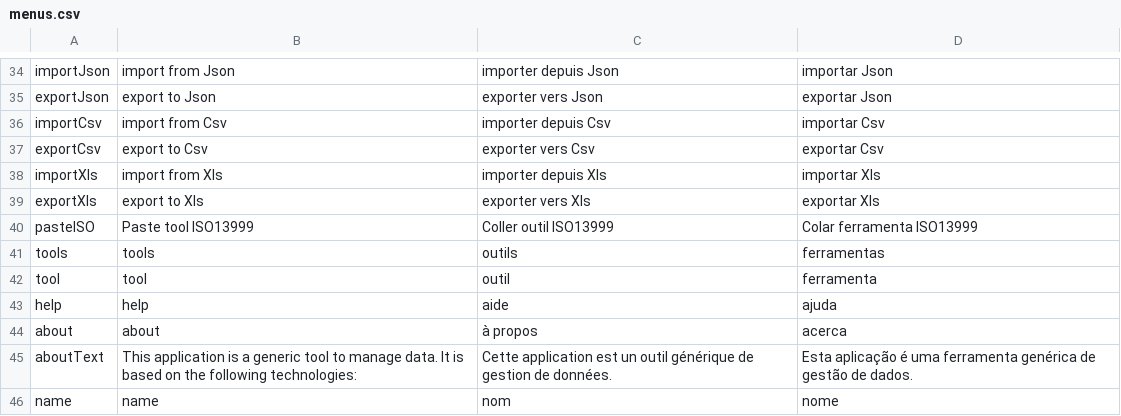
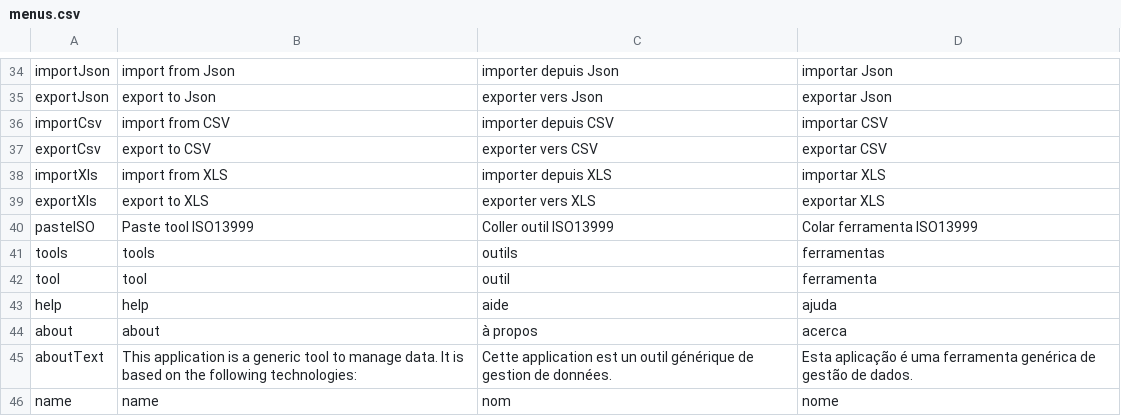
Before and after one commit to danxdz/editool_python, a CSV file: wx_gui/dist/menus.csv, drawn as a sheet; only a part is shown, gaps mark what is left out.

Commit message:
fixed step import - documentId

```diff
--- a/wx_gui/dist/menus.csv
+++ b/wx_gui/dist/menus.csv
@@ -35,6 +35,6 @@ importJson;import from Json;importer depuis Json;importar Json
 exportJson;export to Json;exporter vers Json;exportar Json
-importCsv;import from Csv;importer depuis Csv;importar Csv
-exportCsv;export to Csv;exporter vers Csv;exportar Csv
-importXls;import from Xls;importer depuis Xls;importar Xls
-exportXls;export to Xls;exporter vers Xls;exportar Xls
+importCsv;import from CSV;importer depuis CSV;importar CSV
+exportCsv;export to CSV;exporter vers CSV;exportar CSV
+importXls;import from XLS;importer depuis XLS;importar XLS
+exportXls;export to XLS;exporter vers XLS;exportar XLS
 pasteISO;Paste tool ISO13999;Coller outil ISO13999;Colar ferramenta ISO13999
```
Also changed, not shown: 15 other files.
